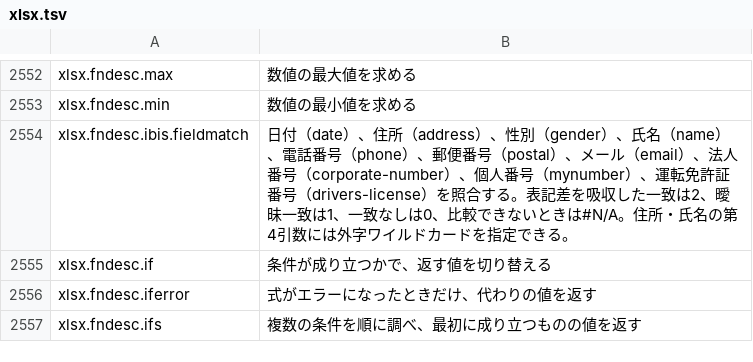
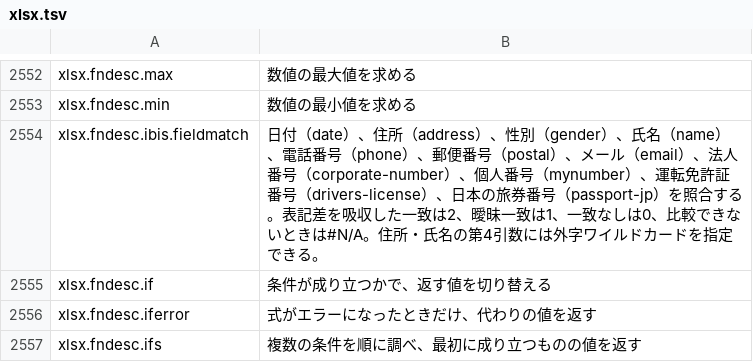
Before and after one commit to masanork/ibis-office, a TSV file: crates/ibis-office-base/i18n/ja/xlsx.tsv, drawn as a sheet; only a part is shown, gaps mark what is left out.

Commit message:
feat(xlsx): compare Japanese passport numbers

```diff
--- a/crates/ibis-office-base/i18n/ja/xlsx.tsv
+++ b/crates/ibis-office-base/i18n/ja/xlsx.tsv
@@ -2553,3 +2553,3 @@ xlsx.fndesc.max	数値の最大値を求める
 xlsx.fndesc.min	数値の最小値を求める
-xlsx.fndesc.ibis.fieldmatch	日付（date）、住所（address）、性別（gender）、氏名（name）、電話番号（phone）、郵便番号（postal）、メール（email）、法人番号（corporate-number）、個人番号（mynumber）、運転免許証番号（drivers-license）を照合する。表記差を吸収した一致は2、曖昧一致は1、一致なしは0、比較できないときは#N/A。住所・氏名の第4引数には外字ワイルドカードを指定できる。
+xlsx.fndesc.ibis.fieldmatch	日付（date）、住所（address）、性別（gender）、氏名（name）、電話番号（phone）、郵便番号（postal）、メール（email）、法人番号（corporate-number）、個人番号（mynumber）、運転免許証番号（drivers-license）、日本の旅券番号（passport-jp）を照合する。表記差を吸収した一致は2、曖昧一致は1、一致なしは0、比較できないときは#N/A。住所・氏名の第4引数には外字ワイルドカードを指定できる。
 xlsx.fndesc.if	条件が成り立つかで、返す値を切り替える
```
Also changed, not shown: crates/ibis-office-base/i18n/en/xlsx.tsv, 5 other files.
